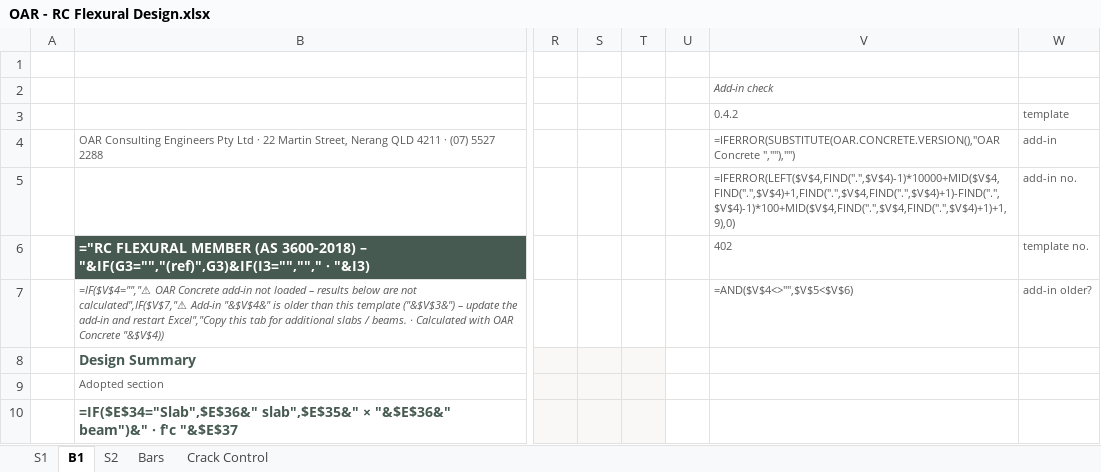
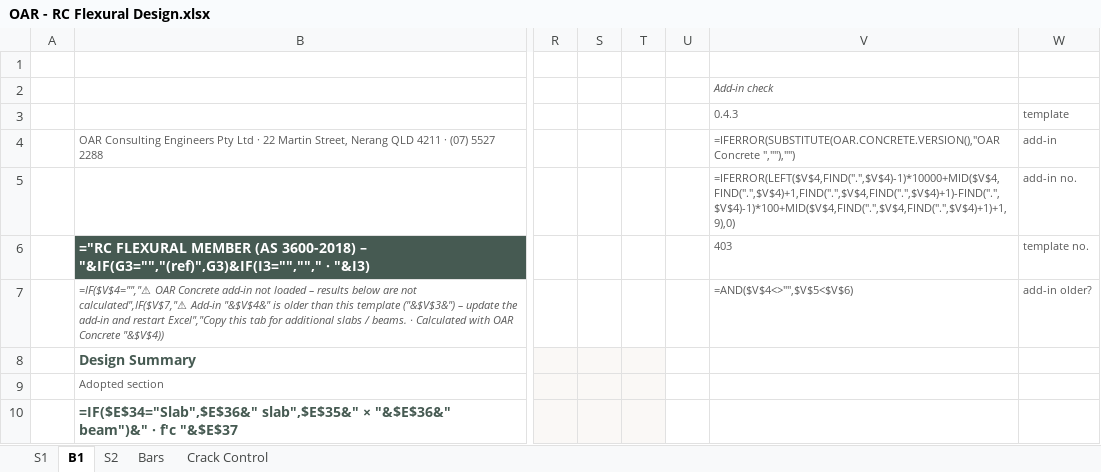
Before and after one commit to brent-oarengineers/OAR-Concrete, an Excel workbook: template/OAR - RC Flexural Design.xlsx, sheet B1, drawn as a sheet; only a part is shown, gaps mark what is left out; values as stored, in another font and other column widths than the file's, no borders; formulas without a stored value are shown as written; charts and pictures and conditional formats not drawn; the diff names each change by its address in the sheet, - before the commit and + after, or states it on an @@ line.

```diff
--- a/template/OAR - RC Flexural Design.xlsx (sheet B1)
+++ b/template/OAR - RC Flexural Design.xlsx (sheet B1)
-V3: 0.4.2
+V3: 0.4.3
-V6 (0.4.3): 402
+V6 (0.4.3): 403
```
Also changed, not shown: sheet S2, sheet S1, template/OAR - RC Column Design.xlsx, 5 other files.
